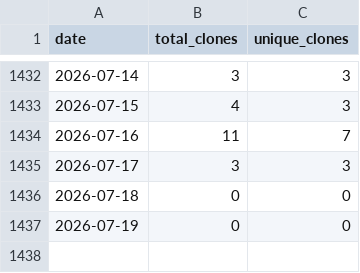
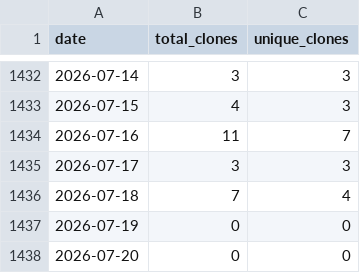
Before and after one commit to wumphlett/COMP-3270, a CSV file: .traffic/clones.csv, drawn as a sheet; only a part is shown, gaps mark what is left out.

Commit message:
Updating repository traffic

```diff
--- a/.traffic/clones.csv
+++ b/.traffic/clones.csv
@@ -1435,3 +1435,4 @@ date,total_clones,unique_clones
 2026-07-17,3,3
-2026-07-18,0,0
+2026-07-18,7,4
 2026-07-19,0,0
+2026-07-20,0,0
```
Also changed, not shown: .traffic/views.csv, 3 other files.
